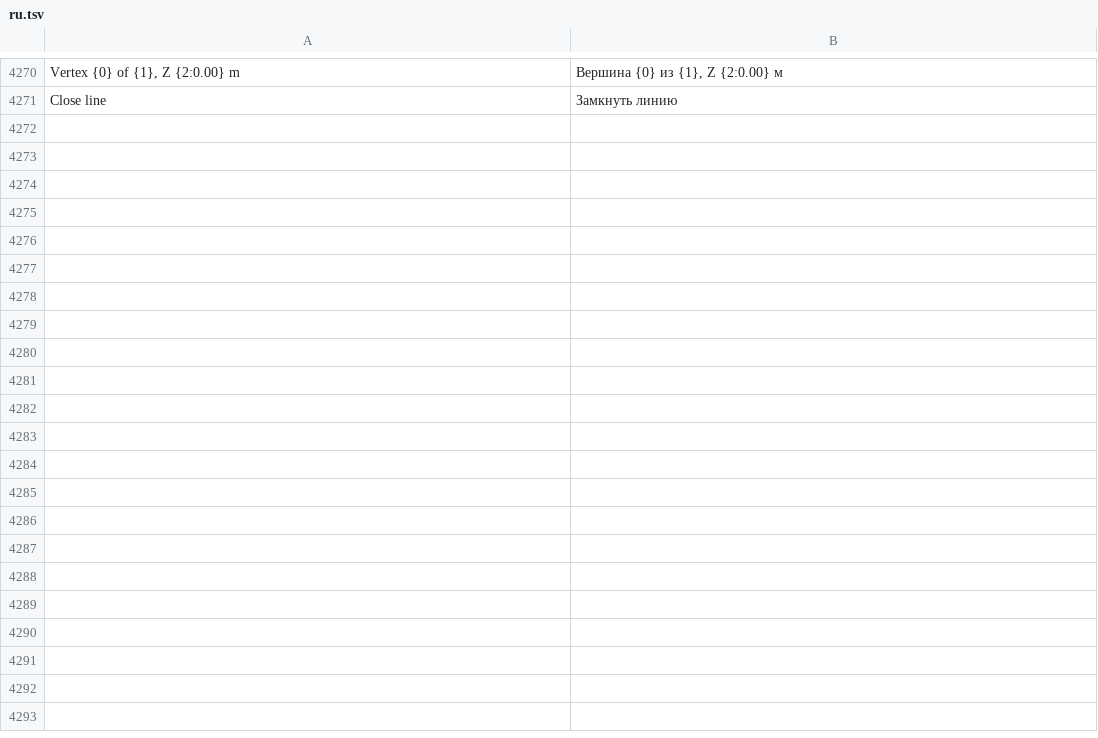
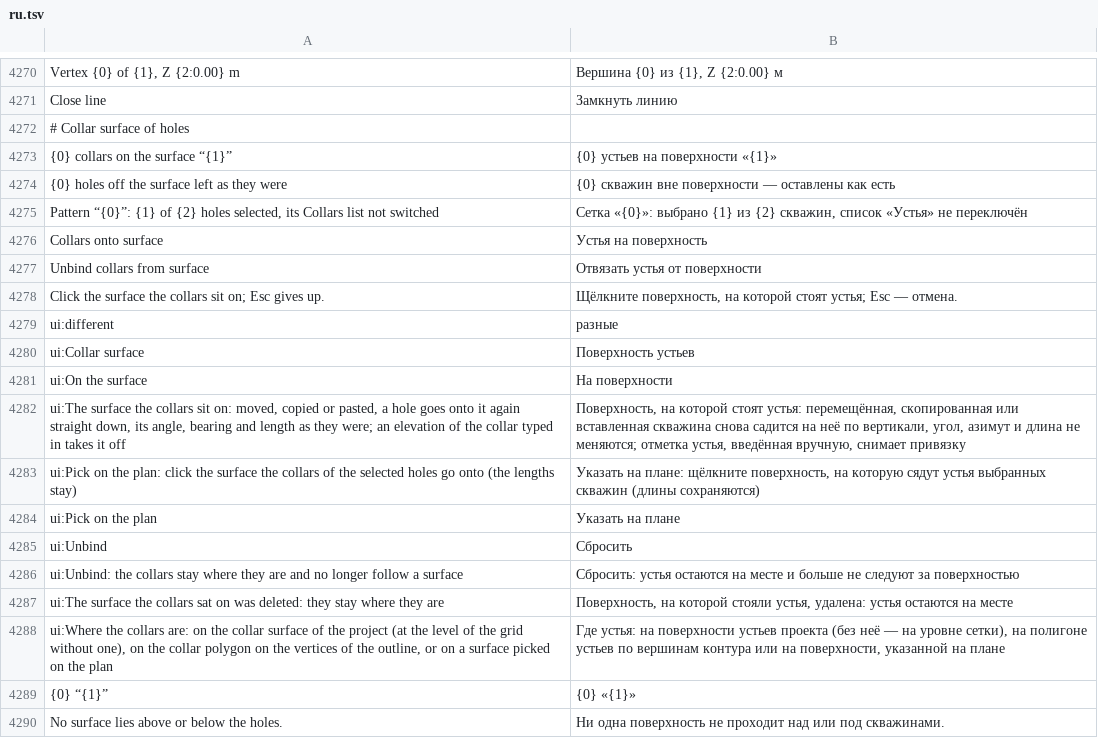
Before and after one commit to rootspain/bdsgnr, a TSV file: src/BlastDesigner.App/Services/ru.tsv, drawn as a sheet; only a part is shown, gaps mark what is left out.

Commit message:
holes on a surface

```diff
--- a/src/BlastDesigner.App/Services/ru.tsv
+++ b/src/BlastDesigner.App/Services/ru.tsv
@@ -4271 +4271,20 @@ Vertex {0} of {1}, Z {2:0.00} m	Вершина {0} из {1}, Z {2:0.00} м
 Close line	Замкнуть линию
+# Collar surface of holes
+{0} collars on the surface “{1}”	{0} устьев на поверхности «{1}»
+{0} holes off the surface left as they were	{0} скважин вне поверхности — оставлены как есть
+Pattern “{0}”: {1} of {2} holes selected, its Collars list not switched	Сетка «{0}»: выбрано {1} из {2} скважин, список «Устья» не переключён
+Collars onto surface	Устья на поверхность
+Unbind collars from surface	Отвязать устья от поверхности
+Click the surface the collars sit on; Esc gives up.	Щёлкните поверхность, на которой стоят устья; Esc — отмена.
+ui:different	разные
+ui:Collar surface	Поверхность устьев
+ui:On the surface	На поверхности
+ui:The surface the collars sit on: moved, copied or pasted, a hole goes onto it again straight down, its angle, bearing and length as they were; an elevation of the collar typed in takes it off	Поверхность, на которой стоят устья: перемещённая, скопированная или вставленная скважина снова садится на неё по вертикали, угол, азимут и длина не меняются; отметка устья, введённая вручную, снимает привязку
+ui:Pick on the plan: click the surface the collars of the selected holes go onto (the lengths stay)	Указать на плане: щёлкните поверхность, на которую сядут устья выбранных скважин (длины сохраняются)
+ui:Pick on the plan	Указать на плане
+ui:Unbind	Сбросить
+ui:Unbind: the collars stay where they are and no longer follow a surface	Сбросить: устья остаются на месте и больше не следуют за поверхностью
+ui:The surface the collars sat on was deleted: they stay where they are	Поверхность, на которой стояли устья, удалена: устья остаются на месте
+ui:Where the collars are: on the collar surface of the project (at the level of the grid without one), on the collar polygon on the vertices of the outline, or on a surface picked on the plan	Где устья: на поверхности устьев проекта (без неё — на уровне сетки), на полигоне устьев по вершинам контура или на поверхности, указанной на плане
+{0} “{1}”	{0} «{1}»
+No surface lies above or below the holes.	Ни одна поверхность не проходит над или под скважинами.
```
Also changed, not shown: src/BlastDesigner.App/Services/fr.tsv, src/BlastDesigner.App/Services/kk.tsv, 23 other files.
